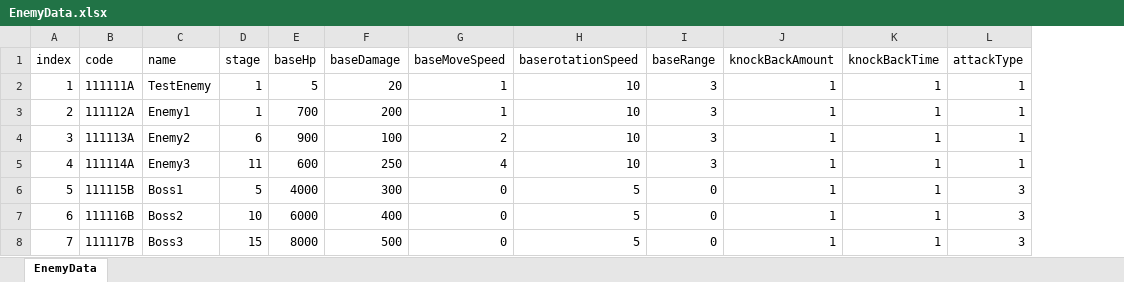
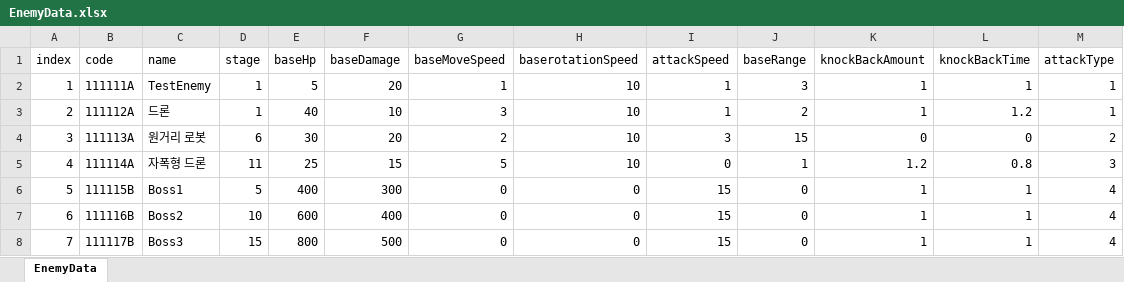
Before and after one commit to mmeo009/Vampire, an Excel workbook: BattleNoid_V2/Assets/@Resorces/Data/EnemyData.xlsx, sheet EnemyData, drawn as a sheet; values as stored, in another font and other column widths than the file's, no borders; addresses are those after the commit; the diff names each change by its address in the sheet, - before the commit and + after, or states it on an @@ line.

```diff
--- a/BattleNoid_V2/Assets/@Resorces/Data/EnemyData.xlsx (sheet EnemyData)
+++ b/BattleNoid_V2/Assets/@Resorces/Data/EnemyData.xlsx (sheet EnemyData)
+column I (attackSpeed), rows 2-8: 1 | 1 | 3 | 0 | 15 | 15 | 15
-C3 (name): Enemy1
+C3 (name): 드론
-E3 (baseHp): 700
+E3 (baseHp): 40
-F3 (baseDamage): 200
+F3 (baseDamage): 10
-G3 (baseMoveSpeed): 1
+G3 (baseMoveSpeed): 3
-J3 (baseRange): 3
+J3 (baseRange): 2
-L3 (knockBackTime): 1
+L3 (knockBackTime): 1.2
-C4 (name): Enemy2
+C4 (name): 원거리 로봇
-E4 (baseHp): 900
+E4 (baseHp): 30
-F4 (baseDamage): 100
+F4 (baseDamage): 20
-J4 (baseRange): 3
+J4 (baseRange): 15
-K4 (knockBackAmount): 1
+K4 (knockBackAmount): 0
-L4 (knockBackTime): 1
+L4 (knockBackTime): 0
-M4 (attackType): 1
+M4 (attackType): 2
-C5 (name): Enemy3
+C5 (name): 자폭형 드론
-E5 (baseHp): 600
+E5 (baseHp): 25
-F5 (baseDamage): 250
+F5 (baseDamage): 15
-G5 (baseMoveSpeed): 4
+G5 (baseMoveSpeed): 5
-J5 (baseRange): 3
+J5 (baseRange): 1
-K5 (knockBackAmount): 1
+K5 (knockBackAmount): 1.2
-L5 (knockBackTime): 1
+L5 (knockBackTime): 0.8
-M5 (attackType): 1
+M5 (attackType): 3
-E6 (baseHp): 4000
+E6 (baseHp): 400
-H6:H8 (baserotationSpeed): 5
+H6:H8 (baserotationSpeed): 0
-M6:M8 (attackType): 3
+M6:M8 (attackType): 4
-E7 (baseHp): 6000
+E7 (baseHp): 600
-E8 (baseHp): 8000
+E8 (baseHp): 800
```
Also changed, not shown: BattleNoid_V2/Assets/@Resorces/Data/PlayerData.xlsx, 3 other files.
